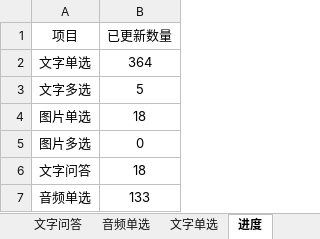
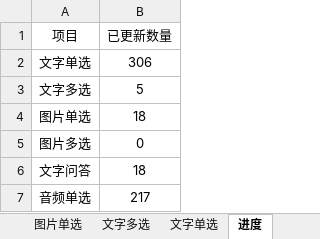
Before and after one commit to yuntaowu2000/trails-quiz, an Excel workbook: backend/quiz.xlsx, sheet 进度, drawn as a sheet; values as stored, in another font and other column widths than the file's, no borders; the diff names each change by its address in the sheet, - before the commit and + after, or states it on an @@ line.

```diff
--- a/backend/quiz.xlsx (sheet 进度)
+++ b/backend/quiz.xlsx (sheet 进度)
-B2 (已更新数量): 364
+B2 (已更新数量): 306
-B7 (已更新数量): 133
+B7 (已更新数量): 217
```
Also changed, not shown: sheet 音频单选, sheet 文字单选, other sheet tabs, 3 other files.
